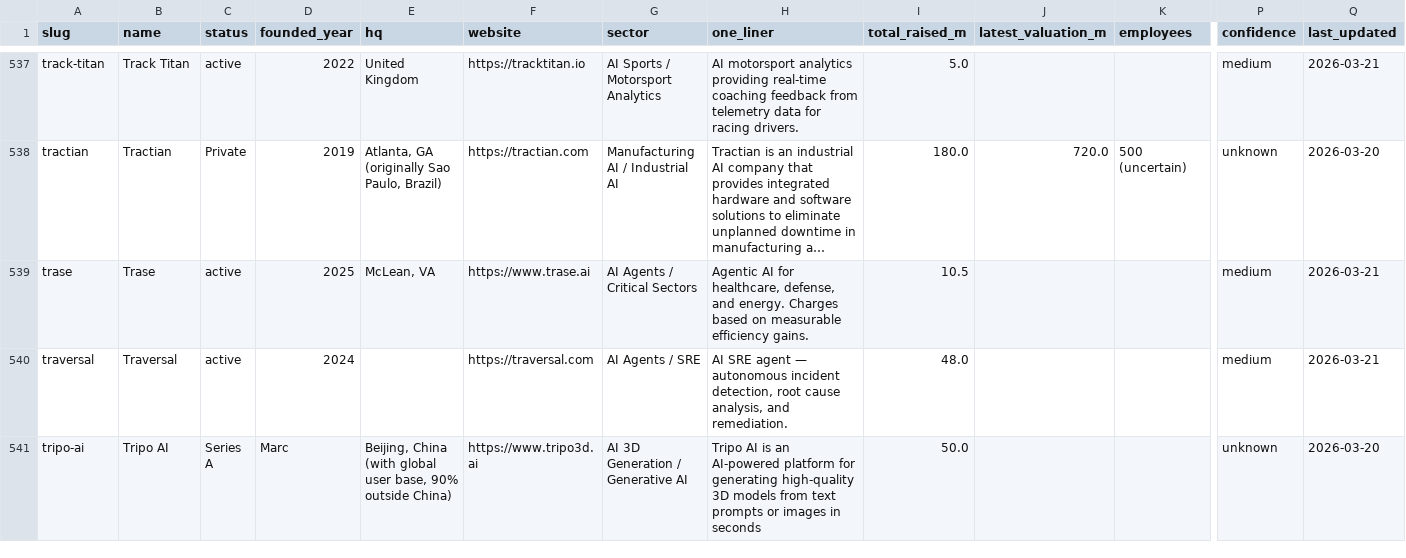
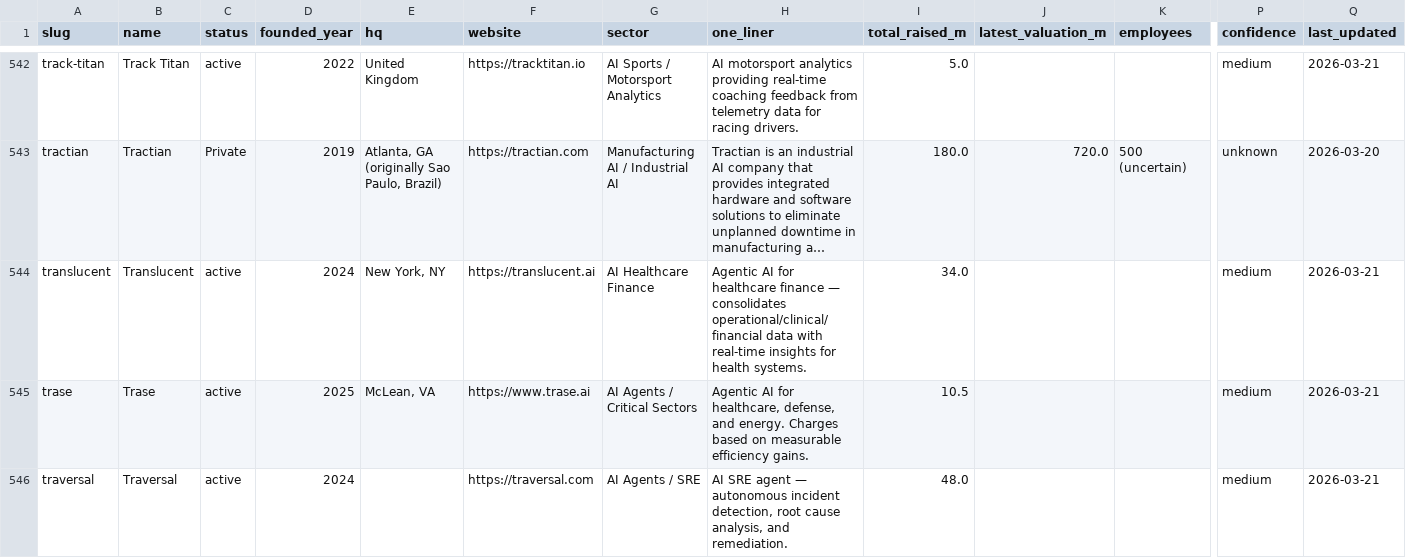
Before and after one commit to SoujiOkita98/AI-100-Lab, a CSV file: exports/companies_clean.csv, drawn as a sheet; only a part is shown, gaps mark what is left out; the shorter side is filled out with more unchanged rows; long unchanged cells end in …; rows hold the shown columns only; the diff covers the shown part only; the diff names each change by its address in the sheet, - before the commit and + after, or states it on an @@ line.

```diff
--- a/exports/companies_clean.csv
+++ b/exports/companies_clean.csv
+row 544: translucent | Translucent | active | 2024 | New York, NY | https://translucent.ai | AI Healthcare Finance | Agentic AI for healthcare finance — consolidates operational/clinical/financial data with real-time insights for health systems. | 34.0 |  |  | medium | 2026-03-21
```
Also changed, not shown: 5 added rows elsewhere in this file, exports/rounds_clean.csv, 8 other files.
